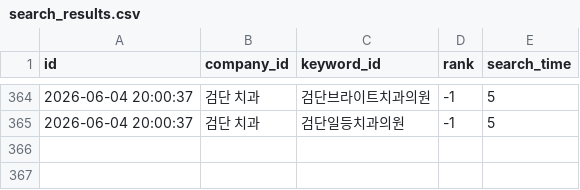
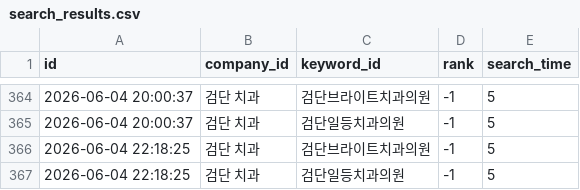
Before and after one commit to dseo1218-blip/naver-place-rank-tracker, a CSV file: data/search_results.csv, drawn as a sheet; only a part is shown, gaps mark what is left out; the diff names each change by its address in the sheet, - before the commit and + after, or states it on an @@ line.

```diff
--- a/data/search_results.csv
+++ b/data/search_results.csv
+row 366: 2026-06-04 22:18:25 | 검단 치과 | 검단브라이트치과의원 | -1 | 5
+row 367: 2026-06-04 22:18:25 | 검단 치과 | 검단일등치과의원 | -1 | 5
```
